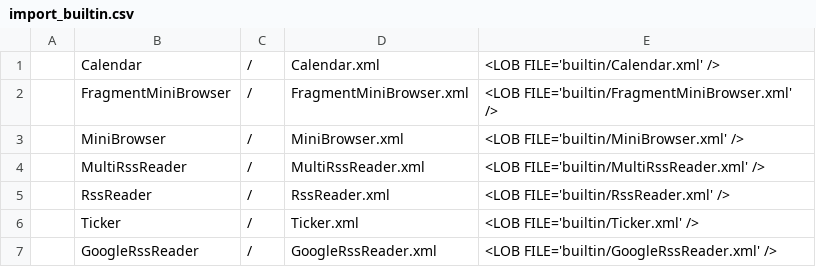
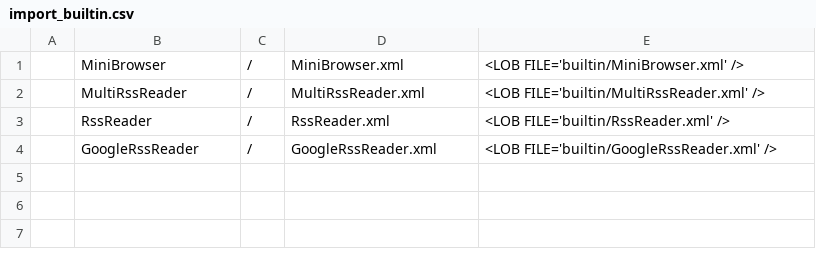
Before and after one commit to infoScoop/infoscoop, a CSV file: src/initdb/data/gadget/builtin/import_builtin.csv, drawn as a sheet; the diff names each change by its address in the sheet, - before the commit and + after, or states it on an @@ line.

Commit message:
Issue 257: New Menu Administration Console Issue 259: New tab Administration Console. Update issue 257 Update issue 259 #539 remove Ticker, Calendar, FragmentMiniBrowser
git-svn-id: https://infoscoop.googlecode.com/svn/branches/3.0@933 d4e23b88-c782-11de-b6dc-25c59a28ecba

```diff
--- a/src/initdb/data/gadget/builtin/import_builtin.csv
+++ b/src/initdb/data/gadget/builtin/import_builtin.csv
-row 1:  | Calendar | / | Calendar.xml | <LOB FILE='builtin/Calendar.xml' />
-row 2:  | FragmentMiniBrowser | / | FragmentMiniBrowser.xml | <LOB FILE='builtin/FragmentMiniBrowser.xml' />
-row 6:  | Ticker | / | Ticker.xml | <LOB FILE='builtin/Ticker.xml' />
```
